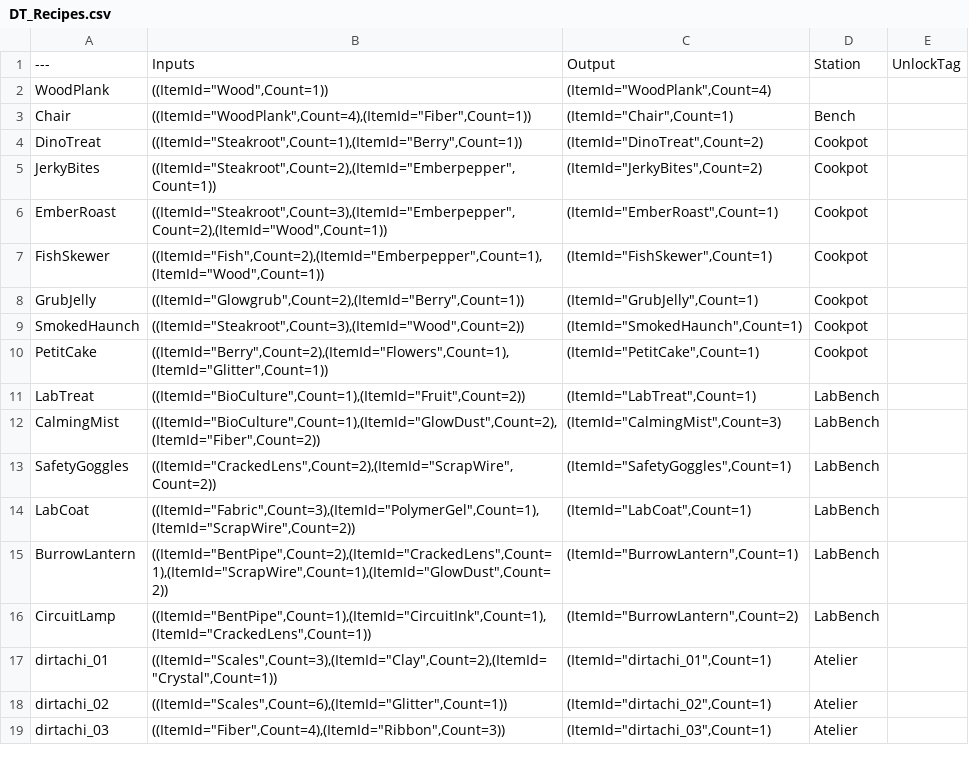
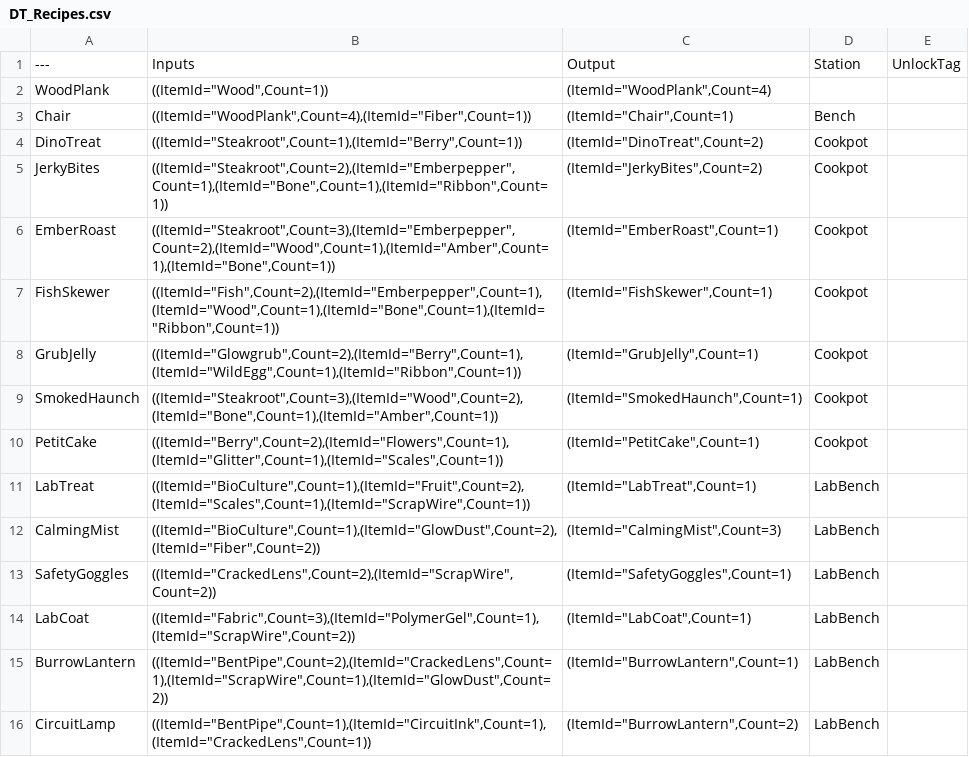
Before and after one commit to agentshorts/GFGame, a CSV file: Data/CSV/DT_Recipes.csv, drawn as a sheet; only a part is shown; the shorter side is filled out with more unchanged rows.

```diff
--- a/Data/CSV/DT_Recipes.csv
+++ b/Data/CSV/DT_Recipes.csv
@@ -4,9 +4,9 @@ Chair,"((ItemId=""WoodPlank"",Count=4),(ItemId=""Fiber"",Count=1))","(ItemId=""C
 DinoTreat,"((ItemId=""Steakroot"",Count=1),(ItemId=""Berry"",Count=1))","(ItemId=""DinoTreat"",Count=2)",Cookpot,
-JerkyBites,"((ItemId=""Steakroot"",Count=2),(ItemId=""Emberpepper"",Count=1))","(ItemId=""JerkyBites"",Count=2)",Cookpot,
-EmberRoast,"((ItemId=""Steakroot"",Count=3),(ItemId=""Emberpepper"",Count=2),(ItemId=""Wood"",Count=1))","(ItemId=""EmberRoast"",Count=1)",Cookpot,
-FishSkewer,"((ItemId=""Fish"",Count=2),(ItemId=""Emberpepper"",Count=1),(ItemId=""Wood"",Count=1))","(ItemId=""FishSkewer"",Count=1)",Cookpot,
-GrubJelly,"((ItemId=""Glowgrub"",Count=2),(ItemId=""Berry"",Count=1))","(ItemId=""GrubJelly"",Count=1)",Cookpot,
-SmokedHaunch,"((ItemId=""Steakroot"",Count=3),(ItemId=""Wood"",Count=2))","(ItemId=""SmokedHaunch"",Count=1)",Cookpot,
-PetitCake,"((ItemId=""Berry"",Count=2),(ItemId=""Flowers"",Count=1),(ItemId=""Glitter"",Count=1))","(ItemId=""PetitCake"",Count=1)",Cookpot,
-LabTreat,"((ItemId=""BioCulture"",Count=1),(ItemId=""Fruit"",Count=2))","(ItemId=""LabTreat"",Count=1)",LabBench,
+JerkyBites,"((ItemId=""Steakroot"",Count=2),(ItemId=""Emberpepper"",Count=1),(ItemId=""Bone"",Count=1),(ItemId=""Ribbon"",Count=1))","(ItemId=""JerkyBites"",Count=2)",Cookpot,
+EmberRoast,"((ItemId=""Steakroot"",Count=3),(ItemId=""Emberpepper"",Count=2),(ItemId=""Wood"",Count=1),(ItemId=""Amber"",Count=1),(ItemId=""Bone"",Count=1))","(ItemId=""EmberRoast"",Count=1)",Cookpot,
+FishSkewer,"((ItemId=""Fish"",Count=2),(ItemId=""Emberpepper"",Count=1),(ItemId=""Wood"",Count=1),(ItemId=""Bone"",Count=1),(ItemId=""Ribbon"",Count=1))","(ItemId=""FishSkewer"",Count=1)",Cookpot,
+GrubJelly,"((ItemId=""Glowgrub"",Count=2),(ItemId=""Berry"",Count=1),(ItemId=""WildEgg"",Count=1),(ItemId=""Ribbon"",Count=1))","(ItemId=""GrubJelly"",Count=1)",Cookpot,
+SmokedHaunch,"((ItemId=""Steakroot"",Count=3),(ItemId=""Wood"",Count=2),(ItemId=""Bone"",Count=1),(ItemId=""Amber"",Count=1))","(ItemId=""SmokedHaunch"",Count=1)",Cookpot,
+PetitCake,"((ItemId=""Berry"",Count=2),(ItemId=""Flowers"",Count=1),(ItemId=""Glitter"",Count=1),(ItemId=""Scales"",Count=1))","(ItemId=""PetitCake"",Count=1)",Cookpot,
+LabTreat,"((ItemId=""BioCulture"",Count=1),(ItemId=""Fruit"",Count=2),(ItemId=""Scales"",Count=1),(ItemId=""ScrapWire"",Count=1))","(ItemId=""LabTreat"",Count=1)",LabBench,
 CalmingMist,"((ItemId=""BioCulture"",Count=1),(ItemId=""GlowDust"",Count=2),(ItemId=""Fiber"",Count=2))","(ItemId=""CalmingMist"",Count=3)",LabBench,
```
Also changed, not shown: Data/CSV/DT_Items.csv, 29 other files.
